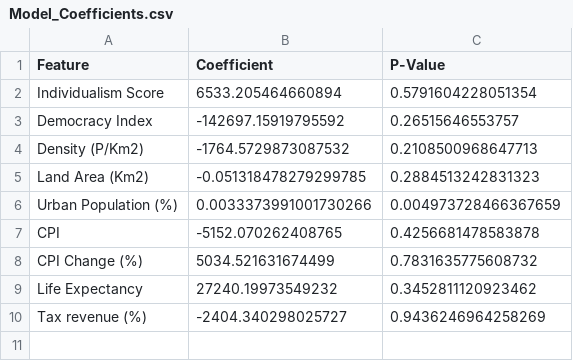
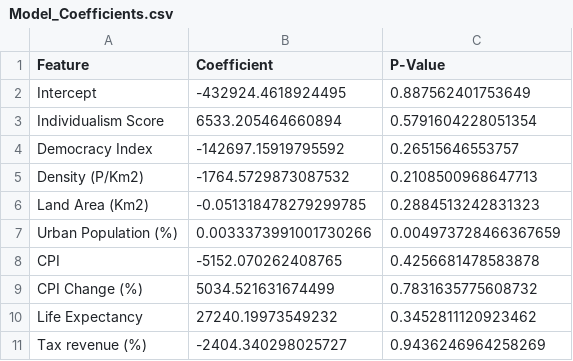
Before and after one commit to etaiadmi/INST414FinalProject, a CSV file: Model_Coefficients.csv, drawn as a sheet; the diff names each change by its address in the sheet, - before the commit and + after, or states it on an @@ line.

Commit message:
Update Model_Coefficients.csv

```diff
--- a/Model_Coefficients.csv
+++ b/Model_Coefficients.csv
+row 2: Intercept | -432924.4618924495 | 0.887562401753649
```
